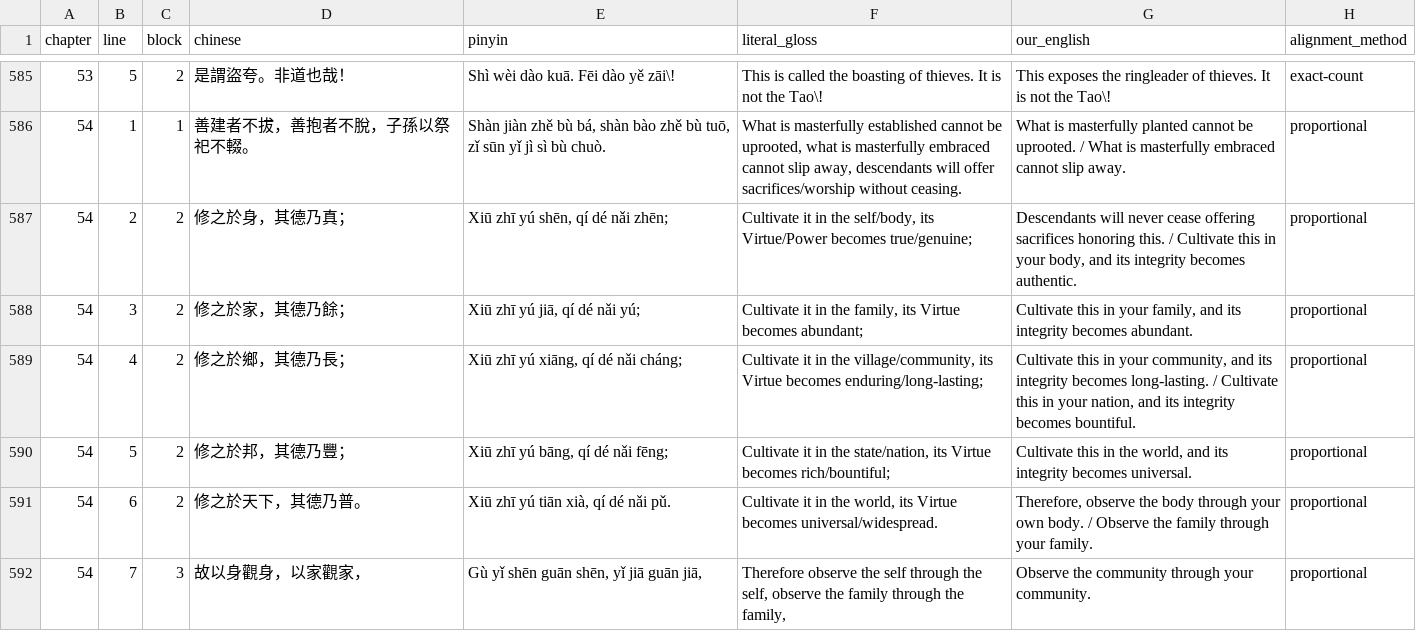
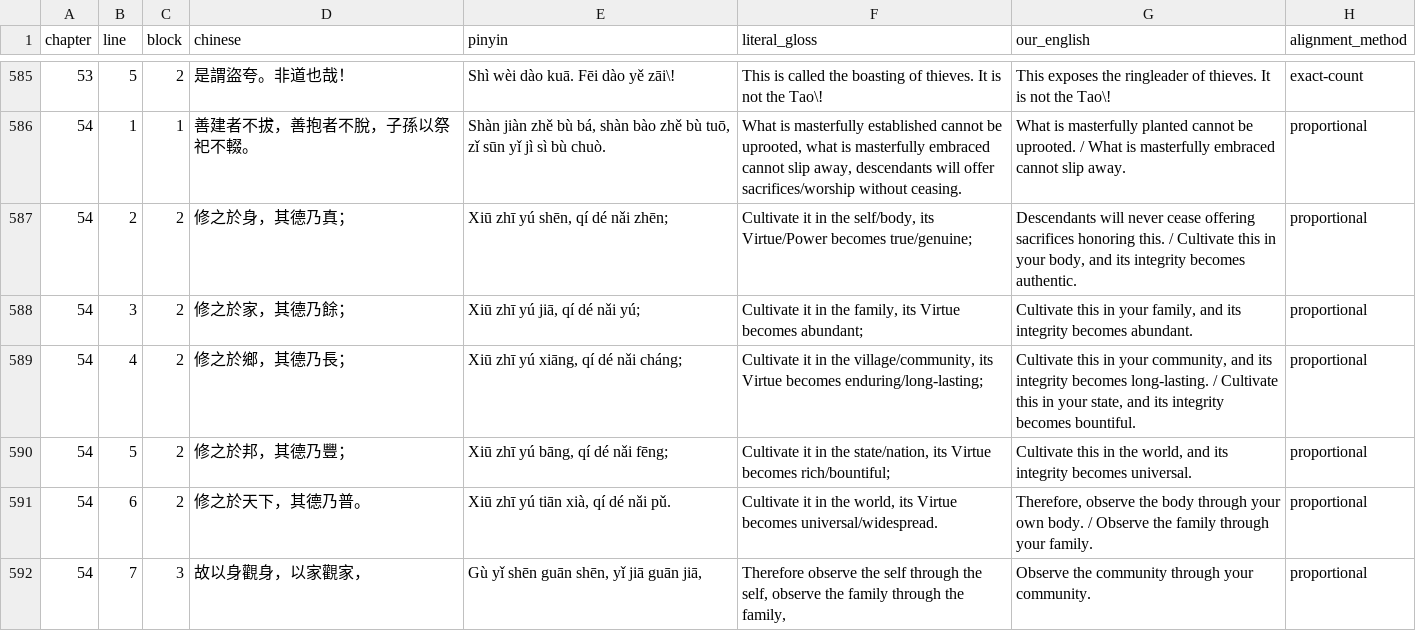
Before and after one commit to opencosmos-ai/taoteching, a CSV file: data/lines.csv, drawn as a sheet; only a part is shown, gaps mark what is left out; the diff covers the shown part only.

```diff
--- a/data/lines.csv
+++ b/data/lines.csv
@@ -588,3 +588,3 @@ chapter,line,block,chinese,pinyin,literal_gloss,our_english,alignment_method
 54,3,2,修之於家，其德乃餘；,"Xiū zhī yú jiā, qí dé nǎi yú;","Cultivate it in the family, its Virtue becomes abundant;","Cultivate this in your family, and its integrity becomes abundant.",proportional
-54,4,2,修之於鄉，其德乃長；,"Xiū zhī yú xiāng, qí dé nǎi cháng;","Cultivate it in the village/community, its Virtue becomes enduring/long-lasting;","Cultivate this in your community, and its integrity becomes long-lasting. / Cultivate this in your nation, and its integrity becomes bountiful.",proportional
+54,4,2,修之於鄉，其德乃長；,"Xiū zhī yú xiāng, qí dé nǎi cháng;","Cultivate it in the village/community, its Virtue becomes enduring/long-lasting;","Cultivate this in your community, and its integrity becomes long-lasting. / Cultivate this in your state, and its integrity becomes bountiful.",proportional
 54,5,2,修之於邦，其德乃豐；,"Xiū zhī yú bāng, qí dé nǎi fēng;","Cultivate it in the state/nation, its Virtue becomes rich/bountiful;","Cultivate this in the world, and its integrity becomes universal.",proportional
```
Also changed, not shown: 11 edited cells elsewhere in this file, data/character-anatomy.csv, data/characters.csv, 20 other files.
